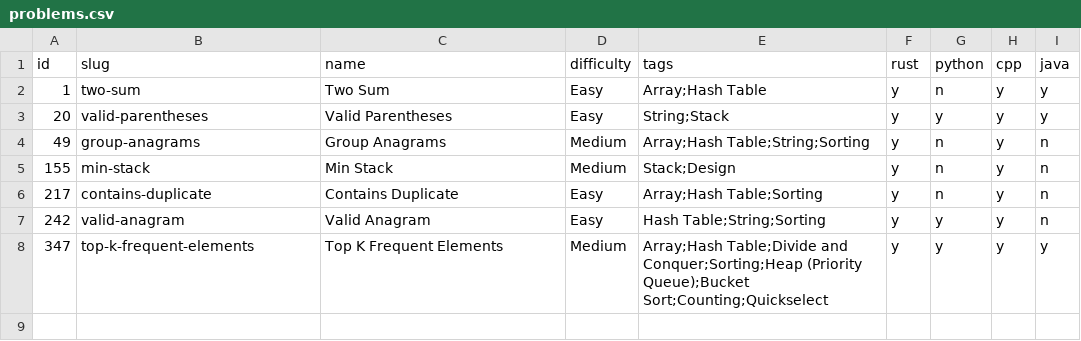
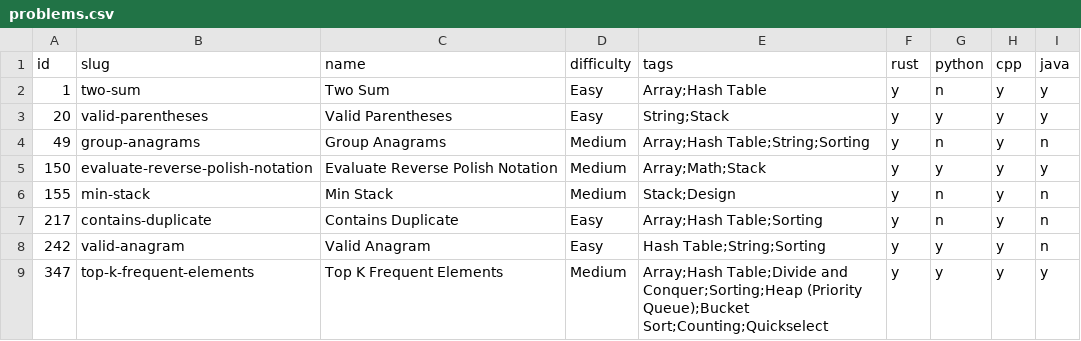
Before and after one commit to bassetmatt/leetcode, a CSV file: data/problems.csv, drawn as a sheet.

Commit message:
Solved problem 150 Evaluate Reverse Polish Notation

```diff
--- a/data/problems.csv
+++ b/data/problems.csv
@@ -4,2 +4,3 @@ id,slug,name,difficulty,tags,rust,python,cpp,java
 49,group-anagrams,Group Anagrams,Medium,Array;Hash Table;String;Sorting,y,n,y,n
+150,evaluate-reverse-polish-notation,Evaluate Reverse Polish Notation,Medium,Array;Math;Stack,y,y,y,y
 155,min-stack,Min Stack,Medium,Stack;Design,y,n,y,n
```
Also changed, not shown: 11 other files.
